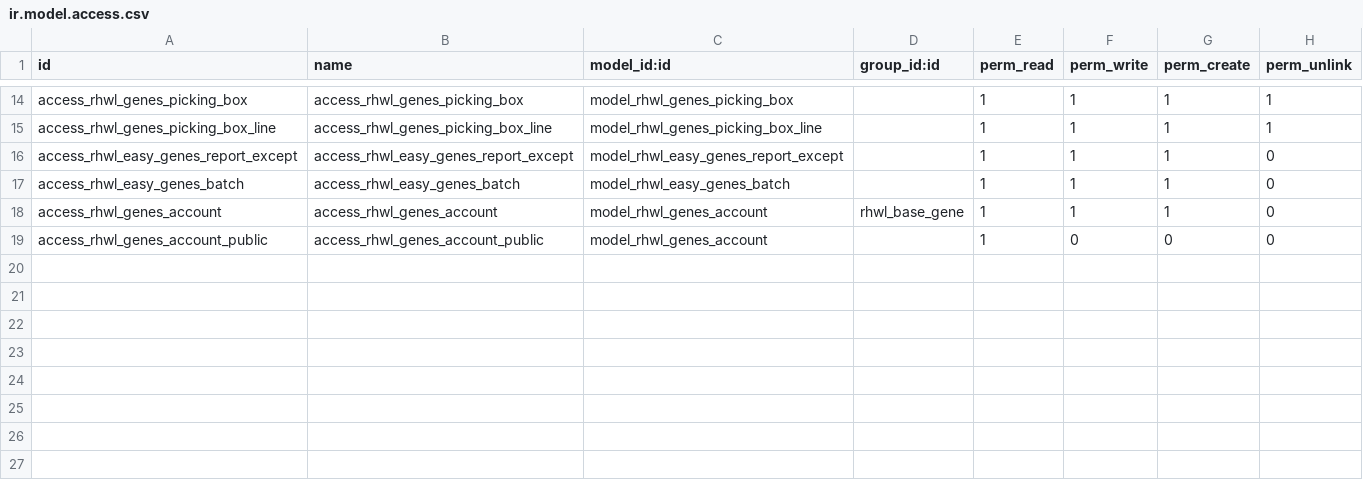
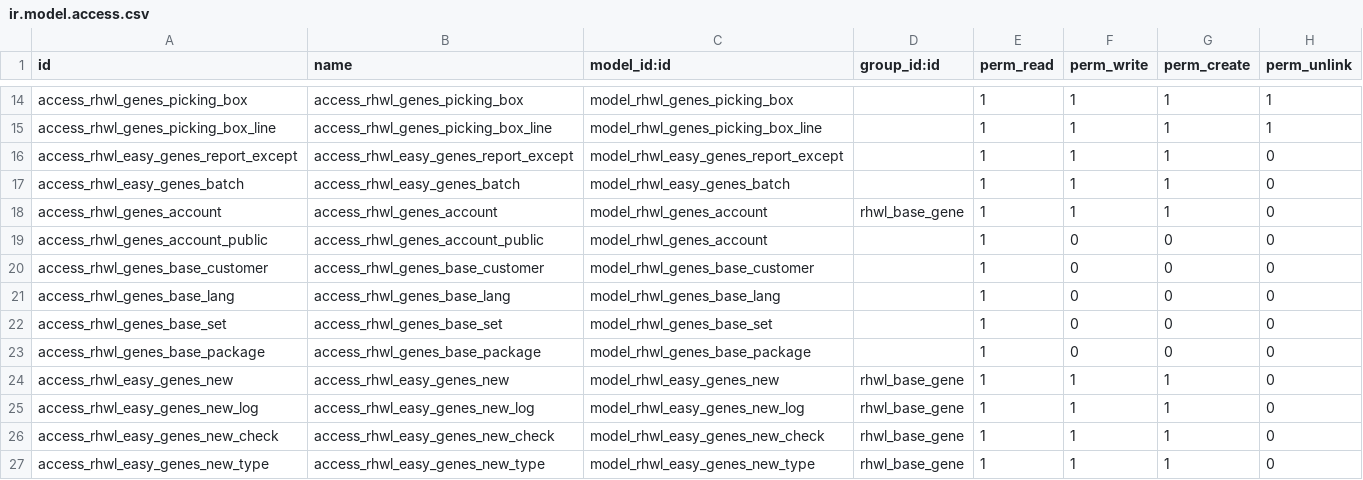
Before and after one commit to vnsofthe/odoo-dev, a CSV file: addons/rhwl_gene/security/ir.model.access.csv, drawn as a sheet; only a part is shown, gaps mark what is left out; the diff names each change by its address in the sheet, - before the commit and + after, or states it on an @@ line.

```diff
--- a/addons/rhwl_gene/security/ir.model.access.csv
+++ b/addons/rhwl_gene/security/ir.model.access.csv
+row 20: access_rhwl_genes_base_customer | access_rhwl_genes_base_customer | model_rhwl_genes_base_customer |  | 1 | 0 | 0 | 0
+row 21: access_rhwl_genes_base_lang | access_rhwl_genes_base_lang | model_rhwl_genes_base_lang |  | 1 | 0 | 0 | 0
+row 22: access_rhwl_genes_base_set | access_rhwl_genes_base_set | model_rhwl_genes_base_set |  | 1 | 0 | 0 | 0
+row 23: access_rhwl_genes_base_package | access_rhwl_genes_base_package | model_rhwl_genes_base_package |  | 1 | 0 | 0 | 0
+row 24: access_rhwl_easy_genes_new | access_rhwl_easy_genes_new | model_rhwl_easy_genes_new | rhwl_base_gene | 1 | 1 | 1 | 0
+row 25: access_rhwl_easy_genes_new_log | access_rhwl_easy_genes_new_log | model_rhwl_easy_genes_new_log | rhwl_base_gene | 1 | 1 | 1 | 0
+row 26: access_rhwl_easy_genes_new_check | access_rhwl_easy_genes_new_check | model_rhwl_easy_genes_new_check | rhwl_base_gene | 1 | 1 | 1 | 0
+row 27: access_rhwl_easy_genes_new_type | access_rhwl_easy_genes_new_type | model_rhwl_easy_genes_new_type | rhwl_base_gene | 1 | 1 | 1 | 0
```
Also changed, not shown: 5 other files.
